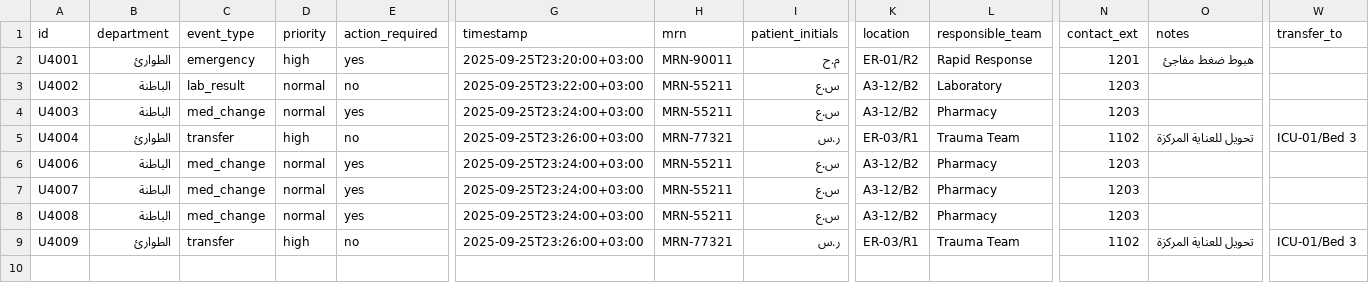
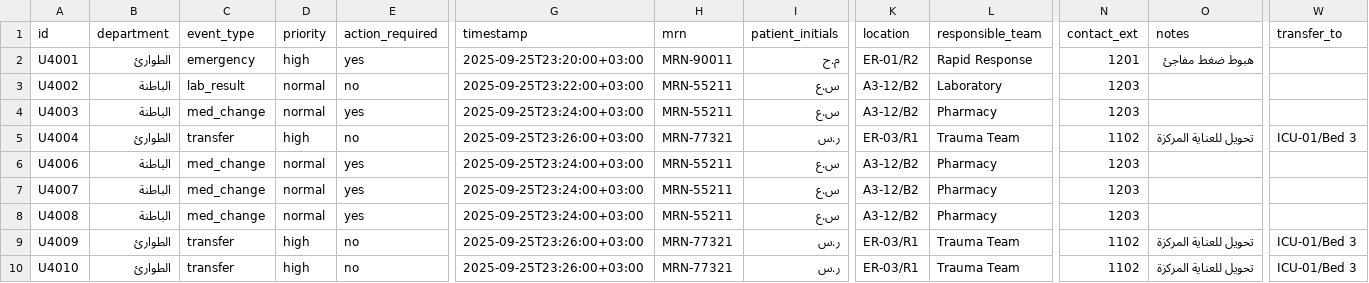
Before and after one commit to zayed1/SmartHospital, a CSV file: data/updates.csv, drawn as a sheet; only a part is shown, gaps mark what is left out; rows hold the shown columns only; the diff names each change by its address in the sheet, - before the commit and + after, or states it on an @@ line.

Commit message:
Update updates.csv

```diff
--- a/data/updates.csv
+++ b/data/updates.csv
+row 10: U4010 | الطوارئ | transfer | high | no | 2025-09-25T23:26:00+03:00 | MRN-77321 | ر.س | ER-03/R1 | Trauma Team | 1102 | تحويل للعناية المركزة | ICU-01/Bed 3
```
